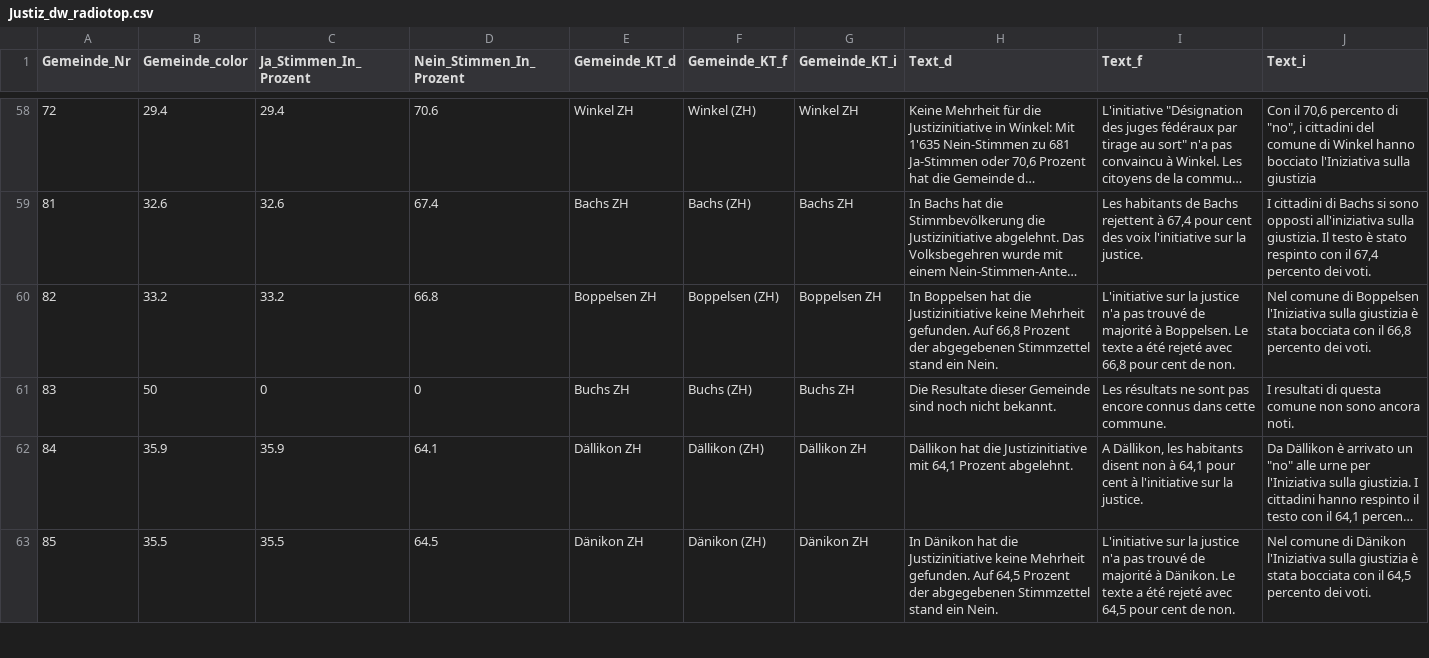
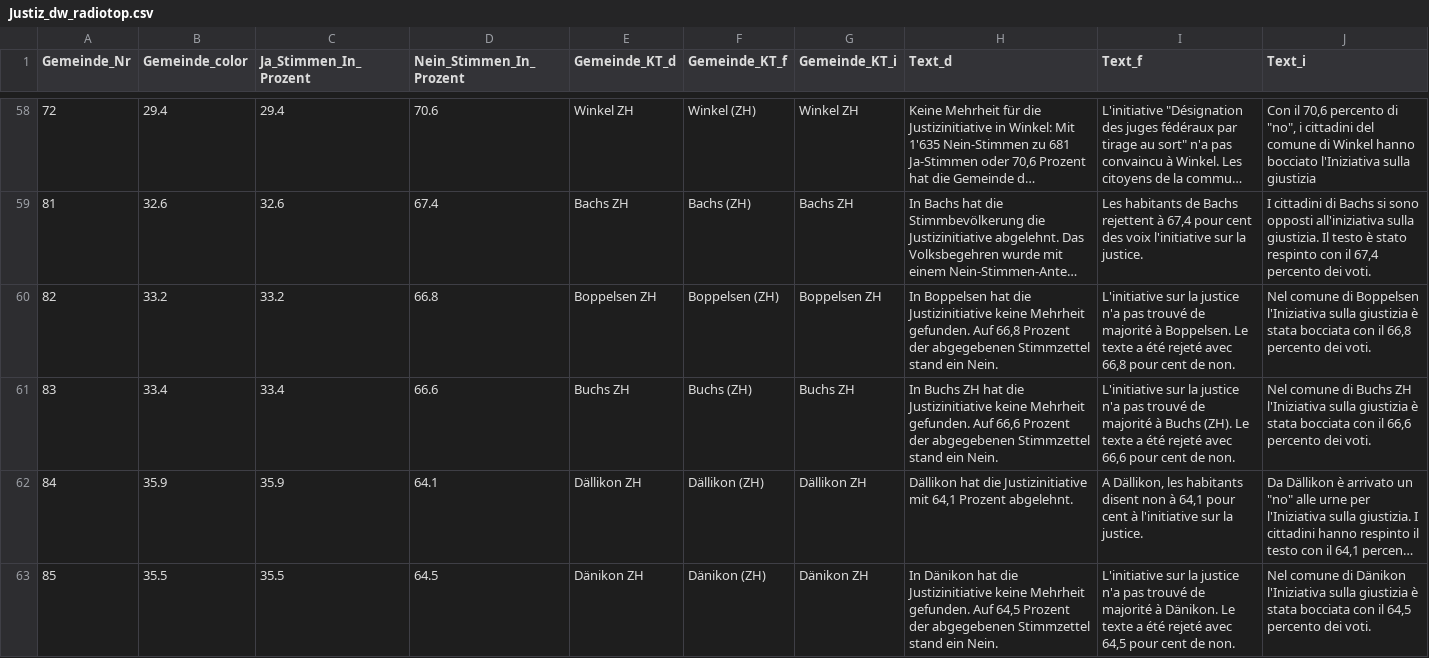
Before and after one commit to awp-finanznachrichten/lena_november2021, a CSV file: Output/Justiz_dw_radiotop.csv, drawn as a sheet; only a part is shown, gaps mark what is left out; long unchanged cells end in …; the diff covers the shown part only; the diff names each change by its address in the sheet, - before the commit and + after, or states it on an @@ line.

```diff
--- a/Output/Justiz_dw_radiotop.csv
+++ b/Output/Justiz_dw_radiotop.csv
-B61 (Gemeinde_color): 50
+B61 (Gemeinde_color): 33.4
-C61 (Ja_Stimmen_In_Prozent): 0
+C61 (Ja_Stimmen_In_Prozent): 33.4
-D61 (Nein_Stimmen_In_Prozent): 0
+D61 (Nein_Stimmen_In_Prozent): 66.6
-H61 (Text_d): Die Resultate dieser Gemeinde sind noch nicht bekannt.
+H61 (Text_d): In Buchs ZH hat die Justizinitiative keine Mehrheit gefunden. Auf 66,6 Prozent der abgegebenen Stimmzettel stand ein Nein.
-I61 (Text_f): Les résultats ne sont pas encore connus dans cette commune.
+I61 (Text_f): L'initiative sur la justice n'a pas trouvé de majorité à Buchs (ZH). Le texte a été rejeté avec 66,6 pour cent de non.
-J61 (Text_i): I resultati di questa comune non sono ancora noti.
+J61 (Text_i): Nel comune di Buchs ZH l'Iniziativa sulla giustizia è stata bocciata con il 66,6 percento dei voti.
```
Also changed, not shown: 48 edited cells elsewhere in this file, Output/Covid_all_data.csv, Output/Justiz_all_data.csv, 12 other files.
